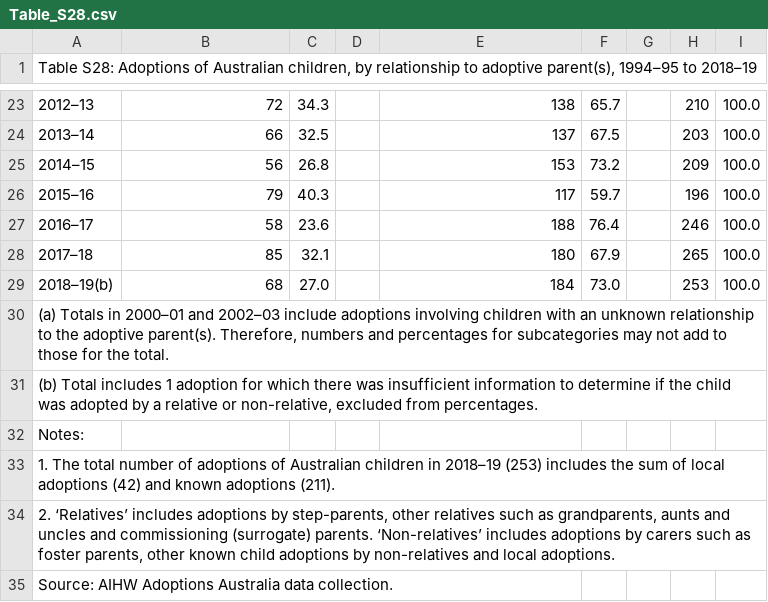
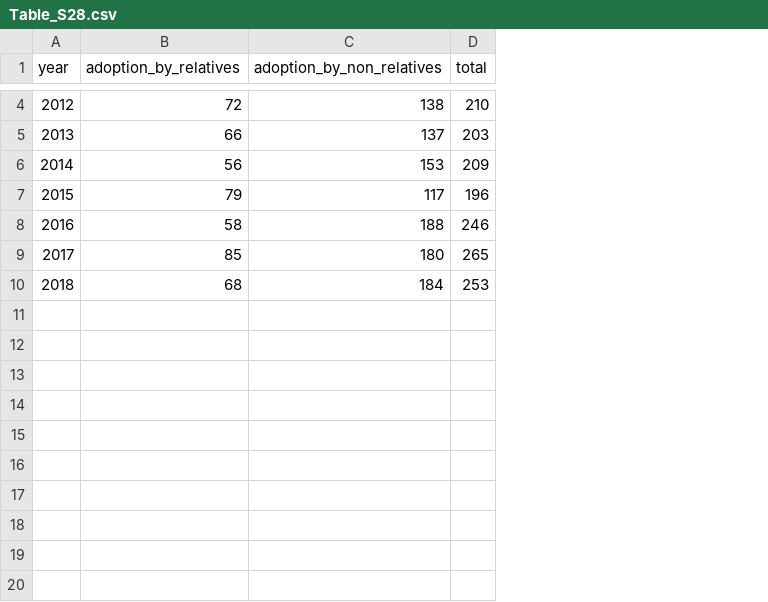
Before and after one commit to KirstieMcCown/finalproject, a CSV file: data_cleaning/finaldata/Table_S28.csv, drawn as a sheet; only a part is shown, gaps mark what is left out; removed rows and columns are numbered as before the commit, all else as after; the diff covers the shown part only; the diff names each change by its address in the sheet, - before the commit and + after, or states it on an @@ line.

```diff
--- a/data_cleaning/finaldata/Table_S28.csv
+++ b/data_cleaning/finaldata/Table_S28.csv
-column A, row 1: Table S28: Adoptions of Australian children, by relationship to adoptive parent(s), 1994–95 to 2018–19; rows 23-29: 2012–13 | 2013–14 | 2014–15 | 2015–16 | 2016–17 | 2017–18 | 2018–19(b)
+column A (year), rows 4-10: 2012 | 2013 | 2014 | 2015 | 2016 | 2017 | 2018
-column C, rows 23-29: 34.3 | 32.5 | 26.8 | 40.3 | 23.6 | 32.1 | 27.0
-column D, empty
-column F, rows 23-29: 65.7 | 67.5 | 73.2 | 59.7 | 76.4 | 67.9 | 73.0
-column G, empty
-column I, rows 23-29: all 100.0
-B1: (empty)
+B1: adoption_by_relatives
-C1: (empty)
+C1: adoption_by_non_relatives
-D1: (empty)
+D1: total
-row 30: (a) Totals in 2000–01 and 2002–03 include adoptions involving children with an unknown relationship to the adoptive parent(s). Therefore, numbers and percentages for subcategories may not add to those for the total.
-row 31: (b) Total includes 1 adoption for which there was insufficient information to determine if the child was adopted by a relative or non-relative, excluded from percentages.
-row 32: Notes:
-row 33: 1. The total number of adoptions of Australian children in 2018–19 (253) includes the sum of local adoptions (42) and known adoptions (211).
-row 34: 2. ‘Relatives’ includes adoptions by step-parents, other relatives such as grandparents, aunts and uncles and commissioning (surrogate) parents. ‘Non-relatives’ includes adoptions by carers such as foster parents, other known child adoptions by non-relatives and local adoptions.
-row 35: Source: AIHW Adoptions Australia data collection.
```
Also changed, not shown: 19 removed rows elsewhere in this file, data_cleaning/finaldata/Table_LA4.csv, data_cleaning/finaldata/Table_OV2.csv, 10 other files.
